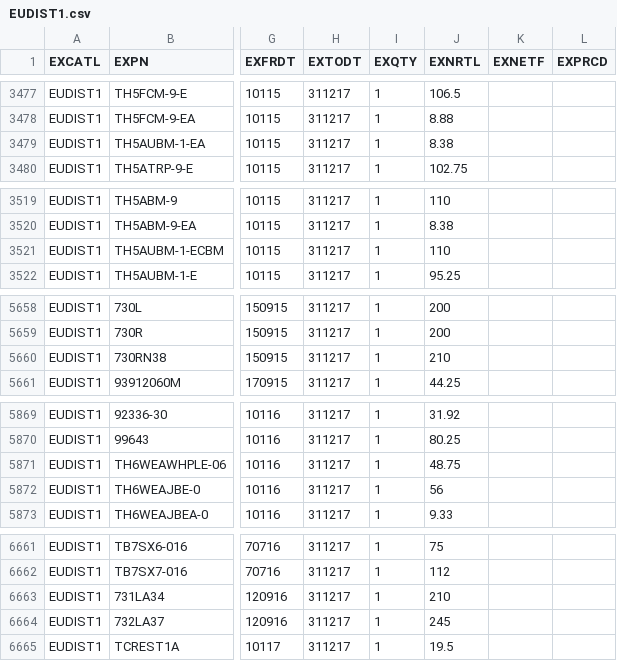
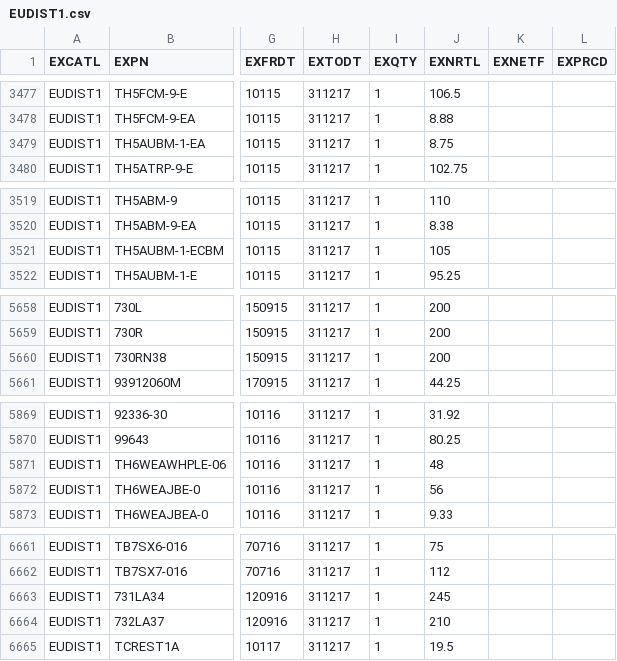
Before and after one commit to pitos007/AcuPrice, a CSV file: src/FileContainer/EUDIST1.csv, drawn as a sheet; only a part is shown, gaps mark what is left out; the diff covers the shown part only; the diff names each change by its address in the sheet, - before the commit and + after, or states it on an @@ line.

```diff
--- a/src/FileContainer/EUDIST1.csv
+++ b/src/FileContainer/EUDIST1.csv
-J3479 (EXNRTL): 8.38
+J3479 (EXNRTL): 8.75
-J3521 (EXNRTL): 110
+J3521 (EXNRTL): 105
-J5660 (EXNRTL): 210
+J5660 (EXNRTL): 200
-J5871 (EXNRTL): 48.75
+J5871 (EXNRTL): 48
-J6663 (EXNRTL): 210
+J6663 (EXNRTL): 245
-J6664 (EXNRTL): 245
+J6664 (EXNRTL): 210
```
Also changed, not shown: 2 edited cells elsewhere in this file, src/FileContainer/DOLDIST1.csv, src/FileContainer/TRADEEU1.csv, 9 other files.
